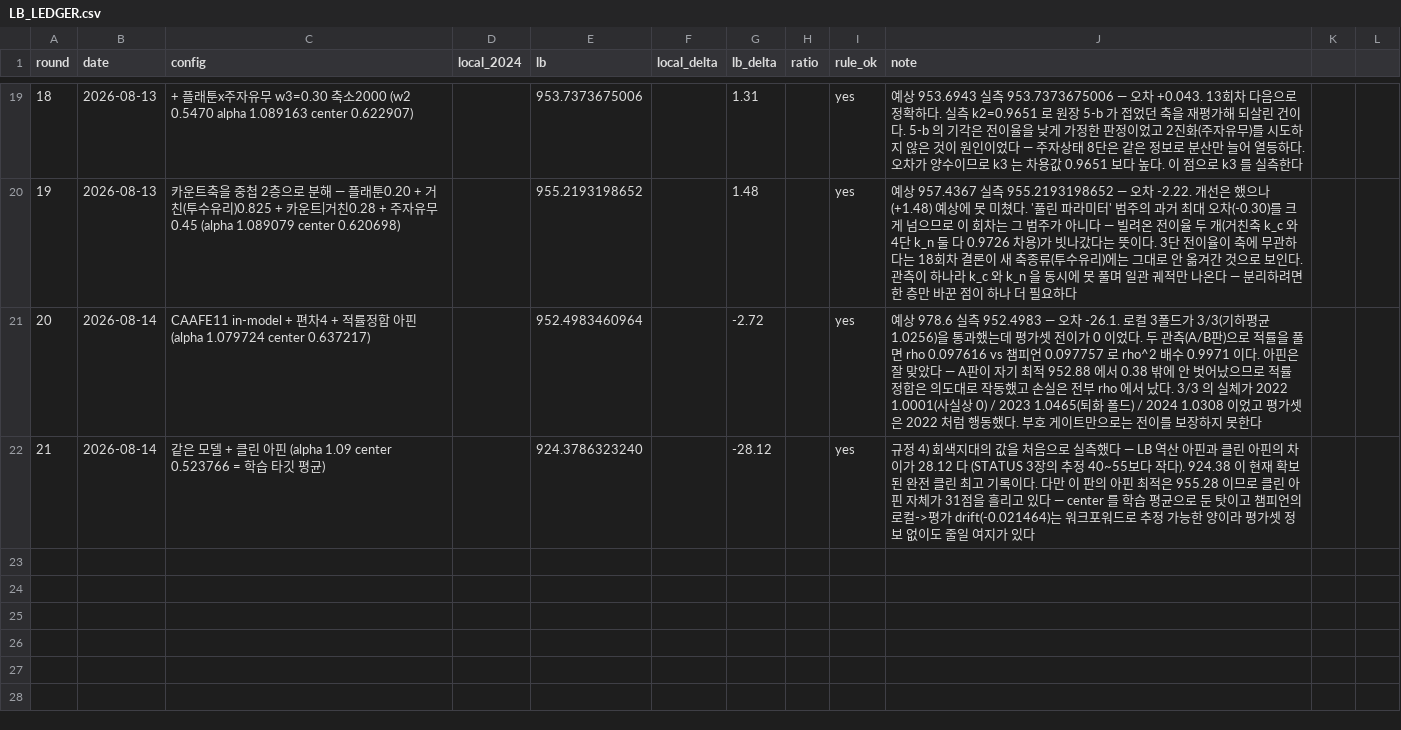
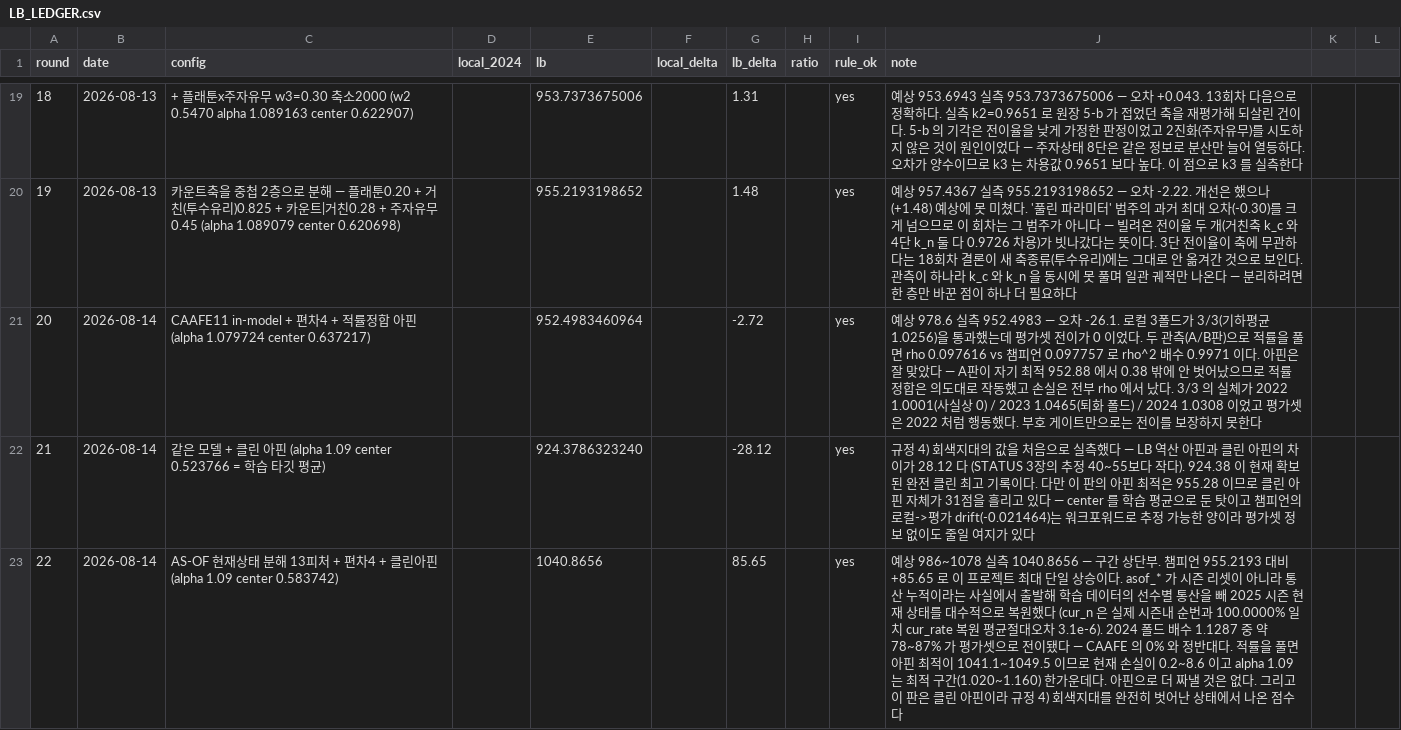
Before and after one commit to hoo743-ui/LG_Aimers09, a CSV file: LB_LEDGER.csv, drawn as a sheet; only a part is shown, gaps mark what is left out; the diff names each change by its address in the sheet, - before the commit and + after, or states it on an @@ line.

```diff
--- a/LB_LEDGER.csv
+++ b/LB_LEDGER.csv
+row 23: 22 | 2026-08-14 | AS-OF 현재상태 분해 13피처 + 편차4 + 클린아핀 (alpha 1.09 center 0.583742) |  | 1040.8656 |  | 85.65 |  | yes | 예상 986~1078 실측 1040.8656 — 구간 상단부. 챔피언 955.2193 대비 +85.65 로 이 프로젝트 최대 단일 상승이다. asof_* 가 시즌 리셋이 아니라 통산 누적이라는 사실에서 출발해 학습 데이터의 선수별 통산을 빼 2025 시즌 현재 상태를 대수적으로 복원했다 (cur_n 은 실제 시즌내 순번과 100.0000% 일치 cur_rate 복원 평균절대오차 3.1e-6). 2024 폴드 배수 1.1287 중 약 78~87% 가 평가셋으로 전이됐다 — CAAFE 의 0% 와 정반대다. 적률을 풀면 아핀 최적이 1041.1~1049.5 이므로 현재 손실이 0.2~8.6 이고 alpha 1.09 는 최적 구간(1.020~1.160) 한가운데다. 아핀으로 더 짜낼 것은 없다. 그리고 이 판은 클린 아핀이라 규정 4) 회색지대를 완전히 벗어난 상태에서 나온 점수다
```
Also changed, not shown: 2 other files.
